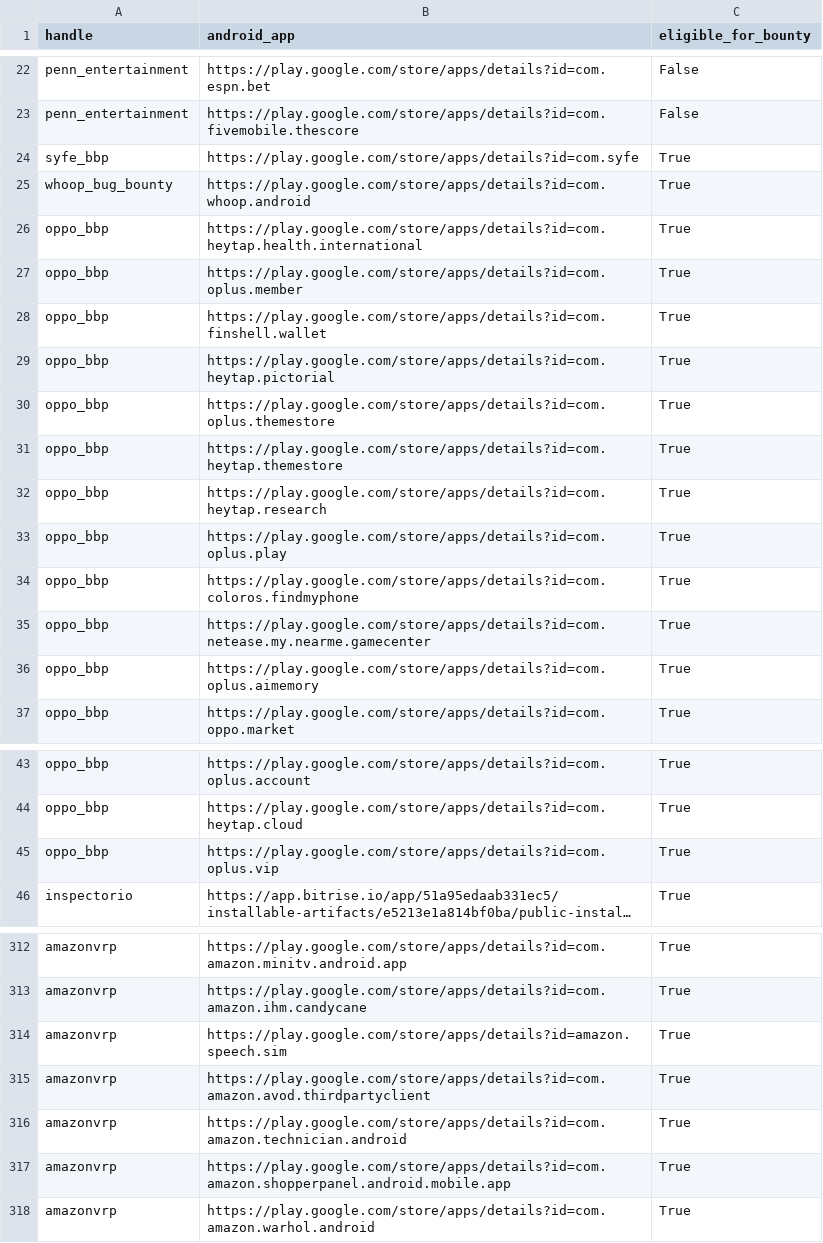
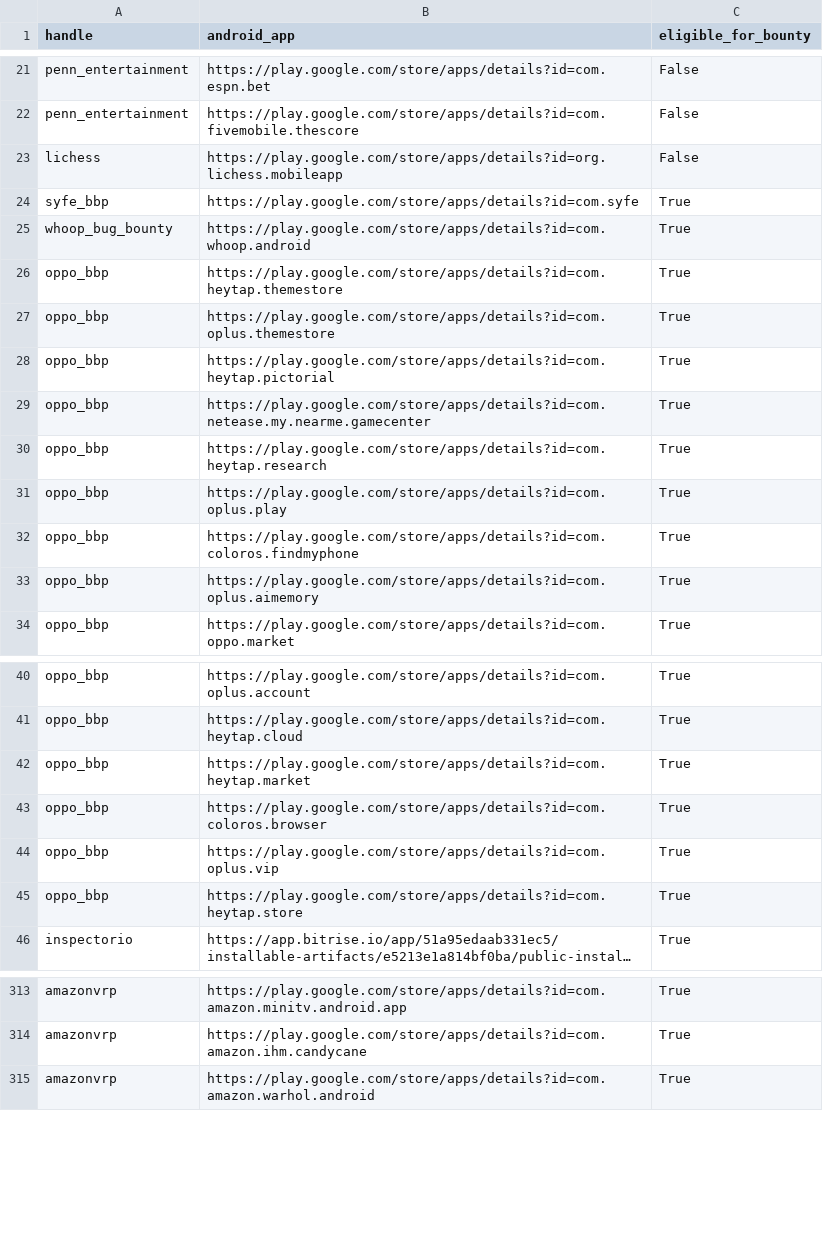
Before and after one commit to SecShiv/h1androidapp_scope, a CSV file: android_apps.csv, drawn as a sheet; only a part is shown, gaps mark what is left out; long unchanged cells end in …; removed rows and columns are numbered as before the commit, all else as after; the diff covers the shown part only; the diff names each change by its address in the sheet, - before the commit and + after, or states it on an @@ line.

```diff
--- a/android_apps.csv
+++ b/android_apps.csv
+row 23: lichess | https://play.google.com/store/apps/details?id=org.lichess.mobileapp | False
-B26 (android_app): https://play.google.com/store/apps/details?id=com.heytap.health.international
+B26 (android_app): https://play.google.com/store/apps/details?id=com.heytap.themestore
-B27 (android_app): https://play.google.com/store/apps/details?id=com.oplus.member
+B27 (android_app): https://play.google.com/store/apps/details?id=com.oplus.themestore
-row 28: oppo_bbp | https://play.google.com/store/apps/details?id=com.finshell.wallet | True
-row 30: oppo_bbp | https://play.google.com/store/apps/details?id=com.oplus.themestore | True
-row 31: oppo_bbp | https://play.google.com/store/apps/details?id=com.heytap.themestore | True
@@ row 35 moved to row 29: oppo_bbp @@
+row 42: oppo_bbp | https://play.google.com/store/apps/details?id=com.heytap.market | True
+row 43: oppo_bbp | https://play.google.com/store/apps/details?id=com.coloros.browser | True
+row 45: oppo_bbp | https://play.google.com/store/apps/details?id=com.heytap.store | True
-row 314: amazonvrp | https://play.google.com/store/apps/details?id=amazon.speech.sim | True
-row 315: amazonvrp | https://play.google.com/store/apps/details?id=com.amazon.avod.thirdpartyclient | True
-row 316: amazonvrp | https://play.google.com/store/apps/details?id=com.amazon.technician.android | True
@@ row 317 moved to row 321: amazonvrp @@
```
Also changed, not shown: 3 added rows, 2 removed rows and 30 moved rows elsewhere in this file, 3 other files.
